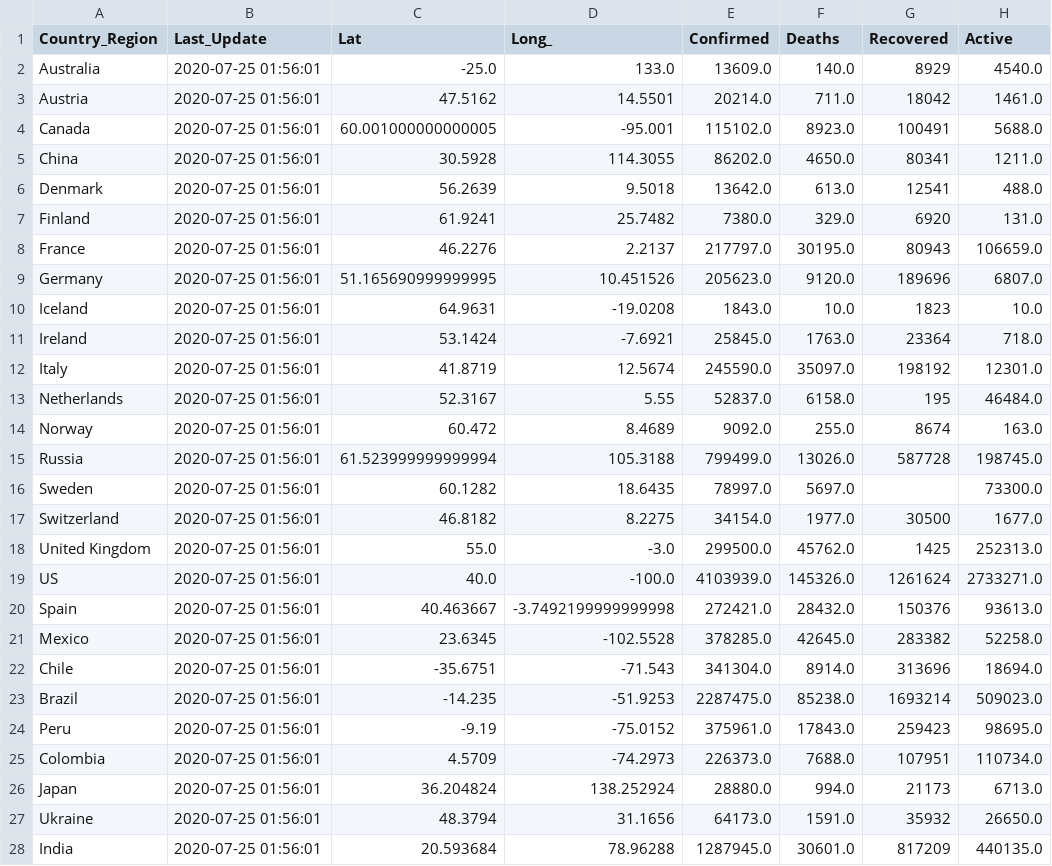
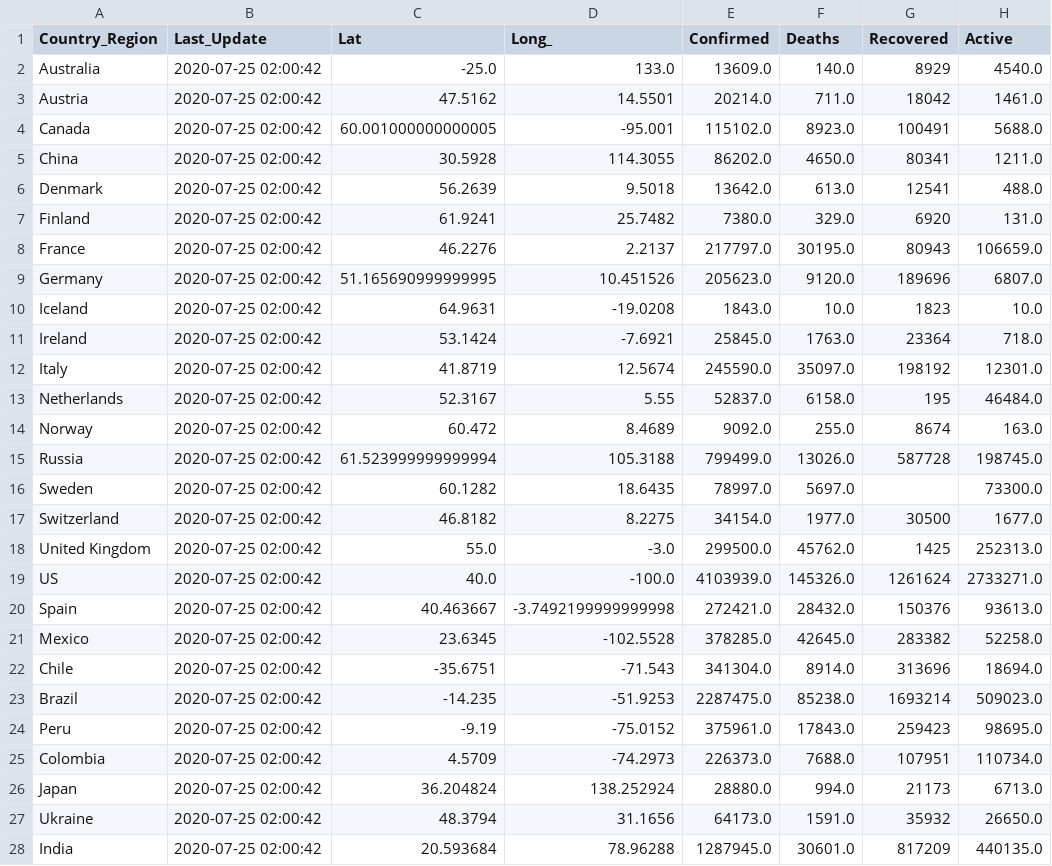
Before and after one commit to jhu-covid-devops/COVID-19, a CSV file: data/cases_country.csv, drawn as a sheet; only a part is shown; the diff covers the shown part only; the diff names each change by its address in the sheet, - before the commit and + after, or states it on an @@ line.

```diff
--- a/data/cases_country.csv
+++ b/data/cases_country.csv
-B2:B28 (Last_Update): 2020-07-25 01:56:01
+B2:B28 (Last_Update): 2020-07-25 02:00:42
```
Also changed, not shown: 161 edited cells elsewhere in this file, data/cases.csv, data/cases_state.csv.
